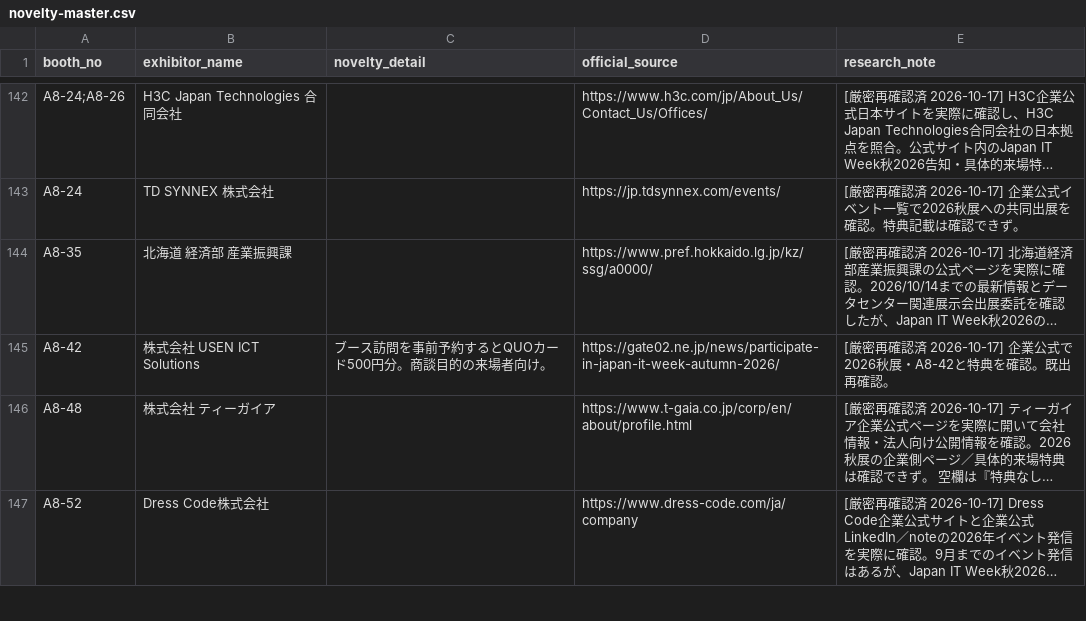
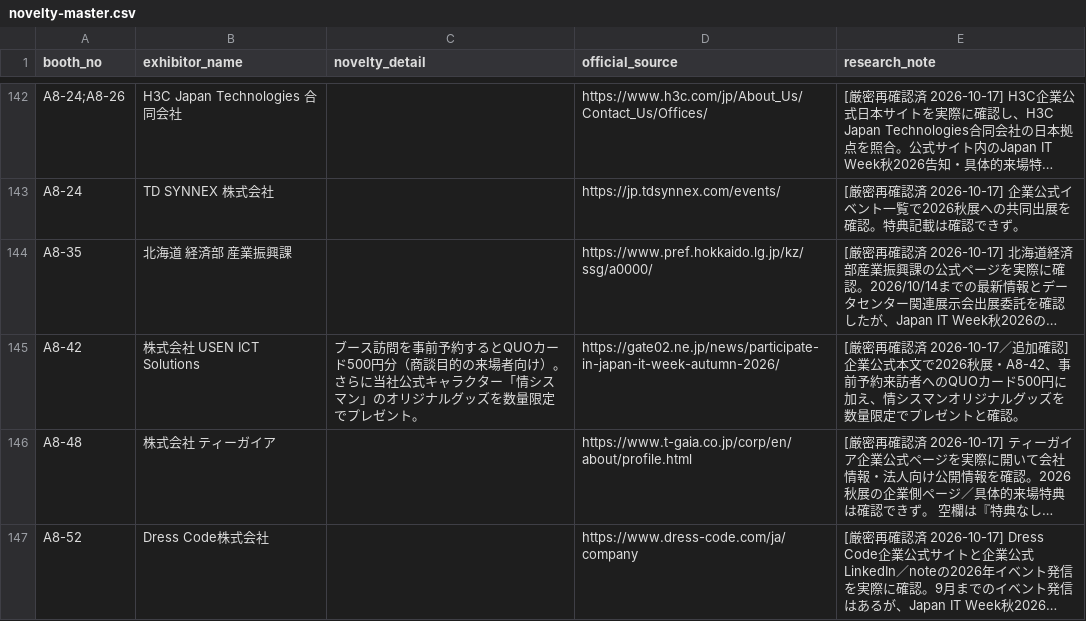
Before and after one commit to rensei11/01-event, a CSV file: research/japan-it-week-autumn-2026/novelty-master.csv, drawn as a sheet; only a part is shown, gaps mark what is left out; long unchanged cells end in …; the diff names each change by its address in the sheet, - before the commit and + after, or states it on an @@ line.

Commit message:
Add USEN ICT limited original goods detail

```diff
--- a/research/japan-it-week-autumn-2026/novelty-master.csv
+++ b/research/japan-it-week-autumn-2026/novelty-master.csv
-C145 (novelty_detail): …ド500円分。商談目的の来場者向け。
+C145 (novelty_detail): …ド500円分（商談目的の来場者向け）。さらに当社公式キャラクター「情シスマン」のオリジナルグッズを数量限定でプレゼント。
-E145 (research_note): …確認済 2026-10-17] 企業公式で2026秋展・A8-42と特典を確認。既出再確認。
+E145 (research_note): …確認済 2026-10-17／追加確認] 企業公式本文で2026秋展・A8-42、事前予約来訪者へのQUOカード500円に加え、情シスマンオリジナルグッズを数量限定でプレゼントと確認。
```
